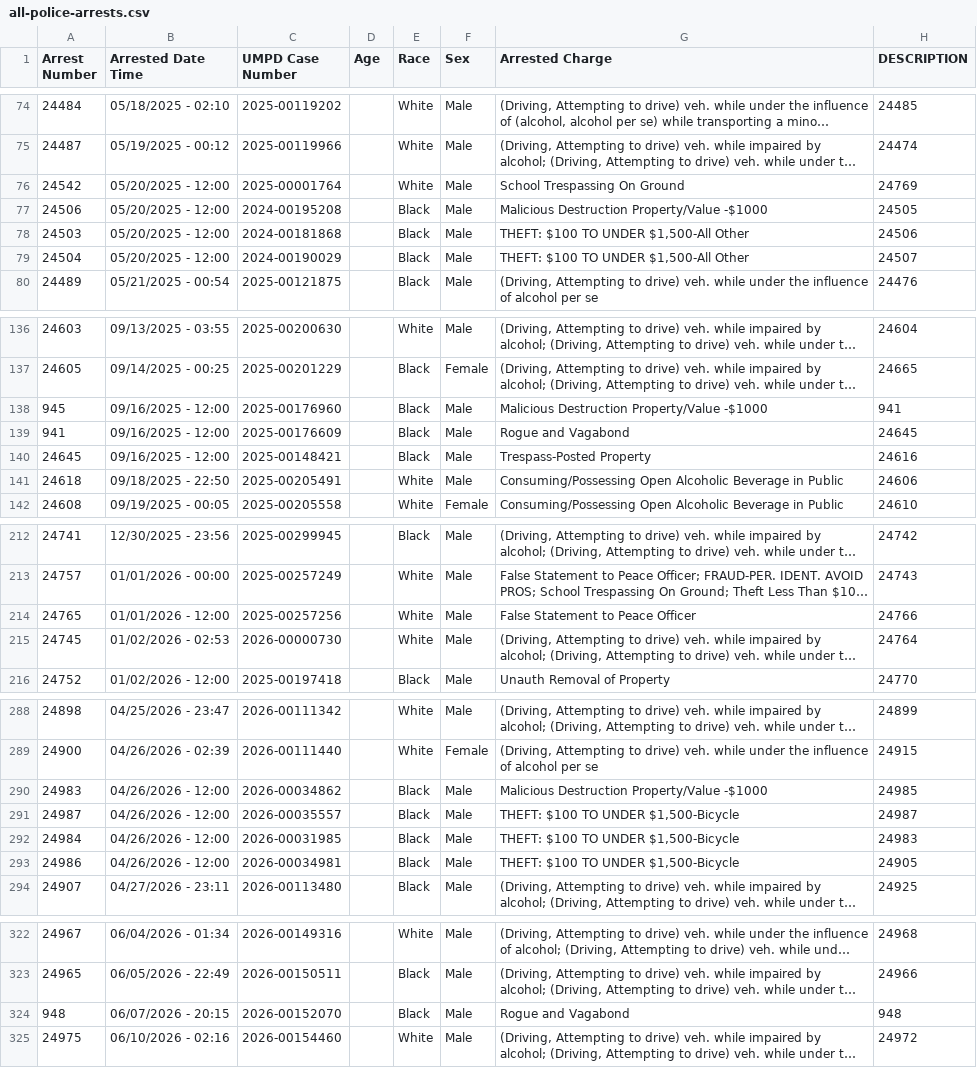
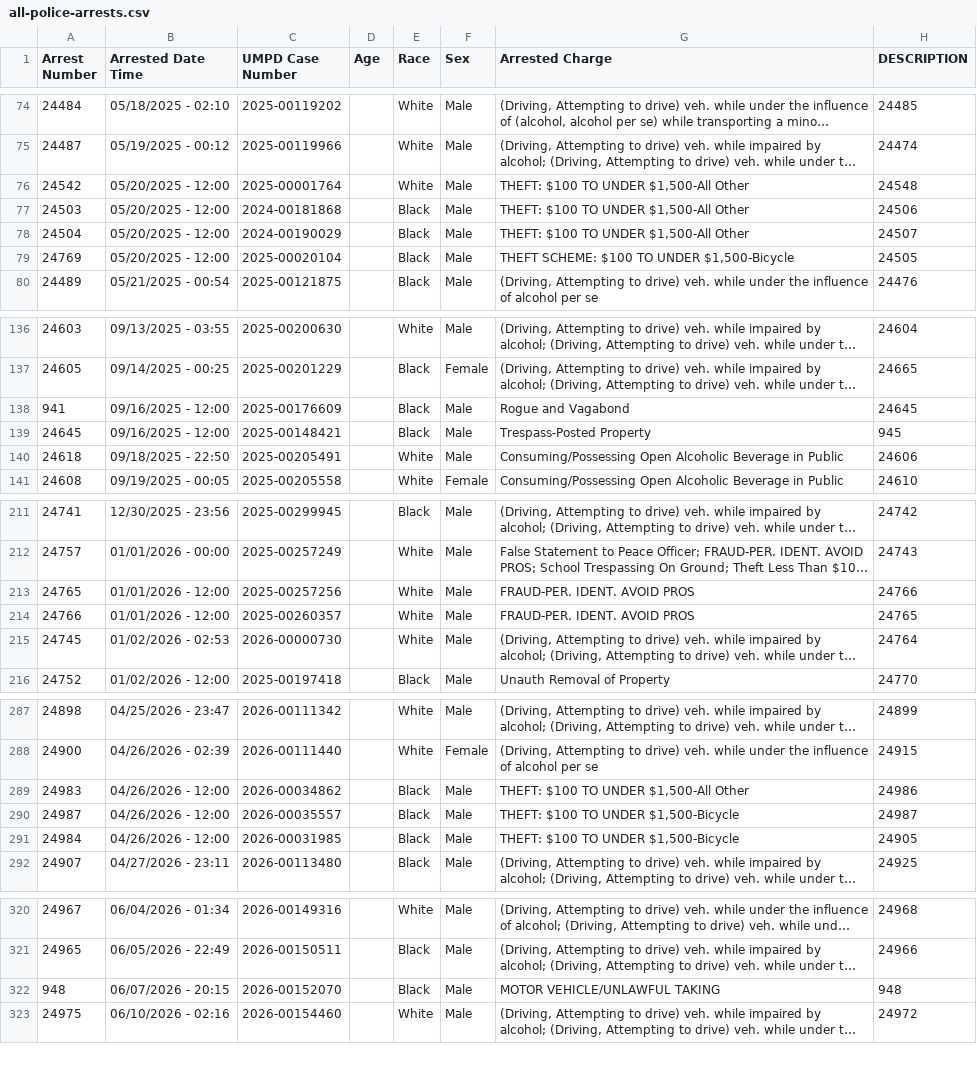
Before and after one commit to dwillis/umpd-logs, a CSV file: data/all-police-arrests.csv, drawn as a sheet; only a part is shown, gaps mark what is left out; long unchanged cells end in …; addresses are those after the commit; the diff covers the shown part only; the diff names each change by its address in the sheet, - before the commit and + after, or states it on an @@ line.

```diff
--- a/data/all-police-arrests.csv
+++ b/data/all-police-arrests.csv
-G76 (Arrested Charge): School Trespassing On Ground
+G76 (Arrested Charge): THEFT: $100 TO UNDER $1,500-All Other
-H76 (DESCRIPTION): 24769
+H76 (DESCRIPTION): 24548
@@ row 77 moved to row 341: 24506 @@
@@ row 341 moved to row 79: 24769 @@
@@ row 138 moved to row 342: 945 @@
-H139 (DESCRIPTION): 24616
+H139 (DESCRIPTION): 945
-G213 (Arrested Charge): False Statement to Peace Officer
+G213 (Arrested Charge): FRAUD-PER. IDENT. AVOID PROS
@@ row 346 moved to row 214: 24766 @@
-G289 (Arrested Charge): Malicious Destruction Property/Value -$1000
+G289 (Arrested Charge): THEFT: $100 TO UNDER $1,500-All Other
-H289 (DESCRIPTION): 24985
+H289 (DESCRIPTION): 24986
-H291 (DESCRIPTION): 24983
+H291 (DESCRIPTION): 24905
@@ row 293 moved to row 349: 24986 @@
-G322 (Arrested Charge): Rogue and Vagabond
+G322 (Arrested Charge): MOTOR VEHICLE/UNLAWFUL TAKING
```
Also changed, not shown: 10 added rows, 10 removed rows, 13 moved rows and 22 edited cells elsewhere in this file, 2 other files.
